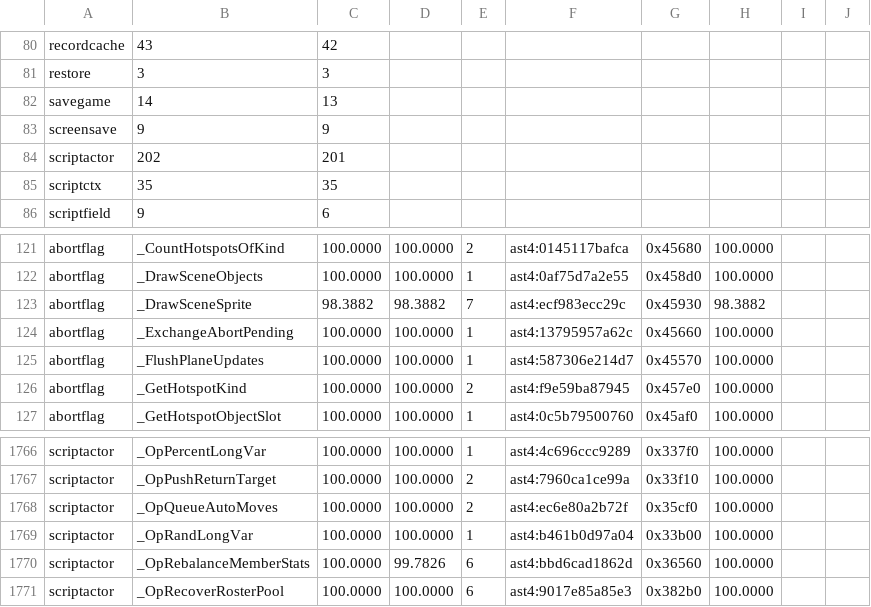
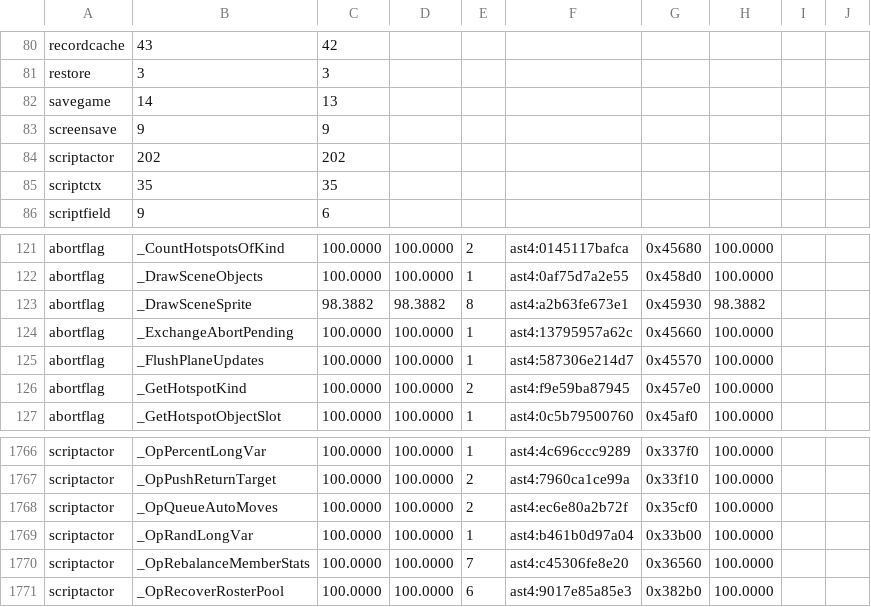
Before and after one commit to sushi-shi/giten-decomp, a TSV file: config/match_baseline.tsv, drawn as a sheet; only a part is shown, gaps mark what is left out.

Commit message:
match: simplify dead scene sprite control flow

```diff
--- a/config/match_baseline.tsv
+++ b/config/match_baseline.tsv
@@ -83,3 +83,3 @@ savegame	14	13
 screensave	9	9
-scriptactor	202	201
+scriptactor	202	202
 scriptctx	35	35
@@ -122,3 +122,3 @@ abortflag	_CountHotspotsOfKind	100.0000	100.0000	2	ast4:0145117bafca	0x45680	100
 abortflag	_DrawSceneObjects	100.0000	100.0000	1	ast4:0af75d7a2e55	0x458d0	100.0000	
-abortflag	_DrawSceneSprite	98.3882	98.3882	7	ast4:ecf983ecc29c	0x45930	98.3882	
+abortflag	_DrawSceneSprite	98.3882	98.3882	8	ast4:a2b63fe673e1	0x45930	98.3882	
 abortflag	_ExchangeAbortPending	100.0000	100.0000	1	ast4:13795957a62c	0x45660	100.0000	
@@ -1769,3 +1769,3 @@ scriptactor	_OpQueueAutoMoves	100.0000	100.0000	2	ast4:ec6e80a2b72f	0x35cf0	100.
 scriptactor	_OpRandLongVar	100.0000	100.0000	1	ast4:b461b0d97a04	0x33b00	100.0000	
-scriptactor	_OpRebalanceMemberStats	100.0000	99.7826	6	ast4:bbd6cad1862d	0x36560	100.0000	
+scriptactor	_OpRebalanceMemberStats	100.0000	100.0000	7	ast4:c45306fe8e20	0x36560	100.0000	
 scriptactor	_OpRecoverRosterPool	100.0000	100.0000	6	ast4:9017e85a85e3	0x382b0	100.0000	
```
Also changed, not shown: 2 other files.
